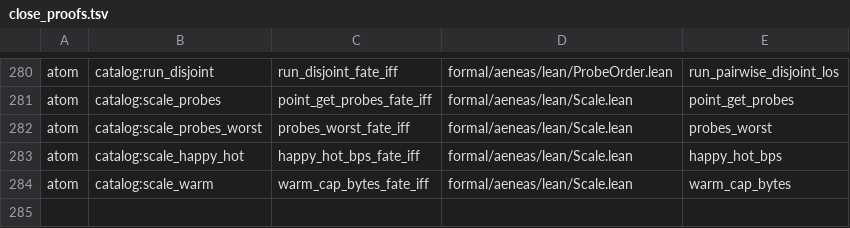
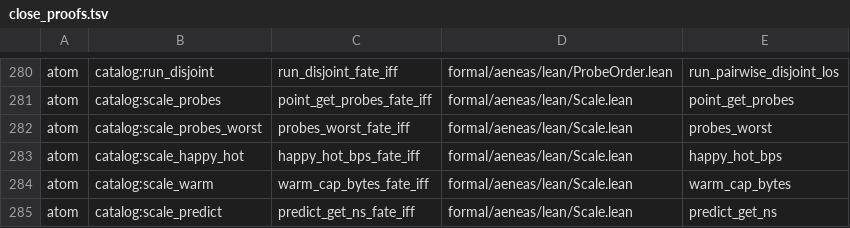
Before and after one commit to paulocsanz/pedradb, a TSV file: scripts/ratchet/close_proofs.tsv, drawn as a sheet; only a part is shown, gaps mark what is left out; the diff names each change by its address in the sheet, - before the commit and + after, or states it on an @@ line.

Commit message:
r0218 p2.2: atomo 11/21 scale_predict fate-iff (relogio exatamente a cadeia citada: clamps, mix, u128, taxa eta, try_from com teto); floor 255->256 / extract 23->22

```diff
--- a/scripts/ratchet/close_proofs.tsv
+++ b/scripts/ratchet/close_proofs.tsv
+row 285: atom | catalog:scale_predict | predict_get_ns_fate_iff | formal/aeneas/lean/Scale.lean | predict_get_ns
```
Also changed, not shown: scripts/ratchet/proof_depth.tsv, 5 other files.
